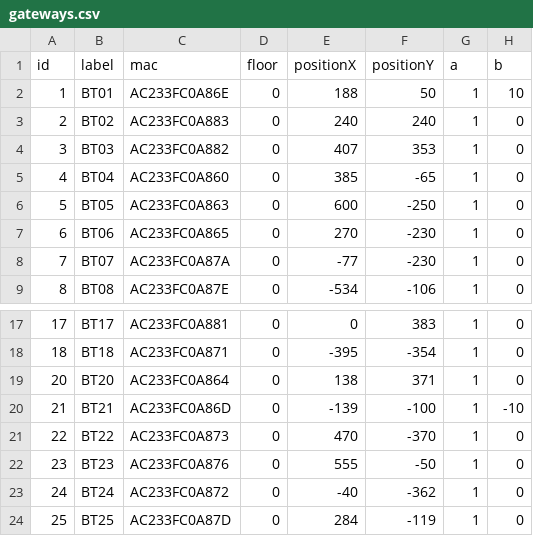
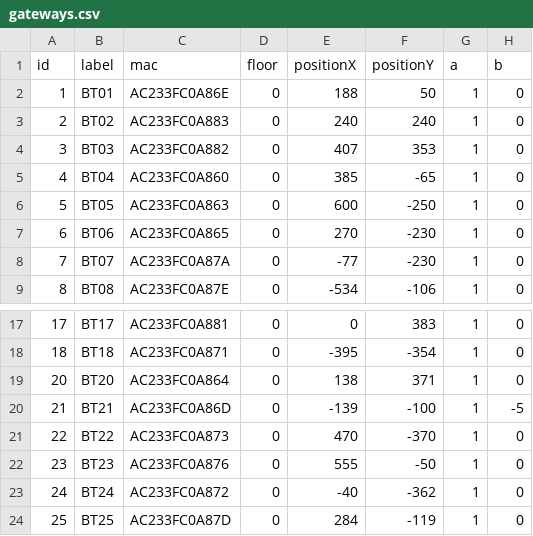
Before and after one commit to saulrivera/hola, a CSV file: src/main/resources/gateways.csv, drawn as a sheet; only a part is shown, gaps mark what is left out.

Commit message:
fix: calibrating gateways

```diff
--- a/src/main/resources/gateways.csv
+++ b/src/main/resources/gateways.csv
@@ -1,3 +1,3 @@
 id,label,mac,floor,positionX,positionY,a,b
-1,BT01,AC233FC0A86E,0,188,50,1,10
+1,BT01,AC233FC0A86E,0,188,50,1,0
 2,BT02,AC233FC0A883,0,240,240,1,0
@@ -19,3 +19,3 @@ id,label,mac,floor,positionX,positionY,a,b
 20,BT20,AC233FC0A864,0,138,371,1,0
-21,BT21,AC233FC0A86D,0,-139,-100,1,-10
+21,BT21,AC233FC0A86D,0,-139,-100,1,-5
 22,BT22,AC233FC0A873,0,470,-370,1,0
```
